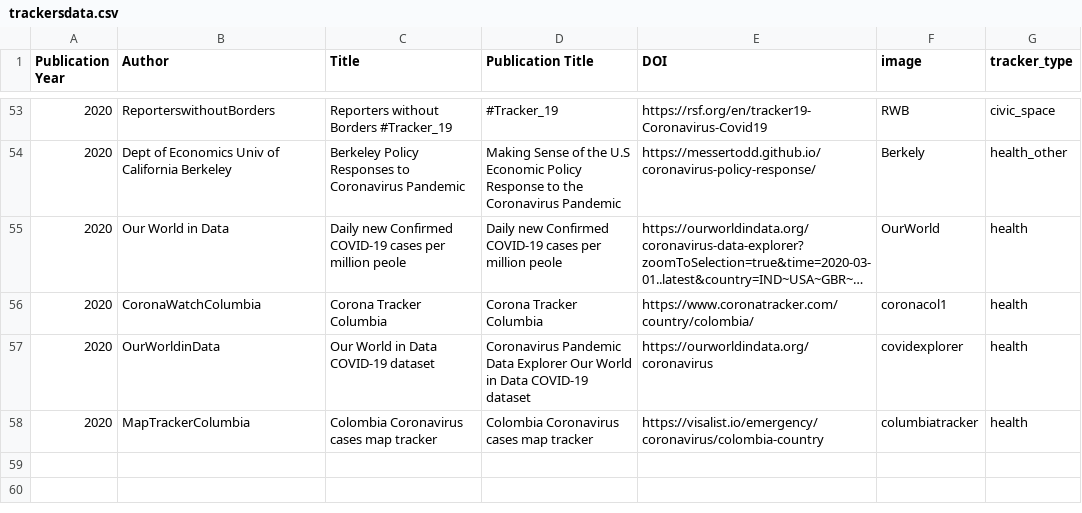
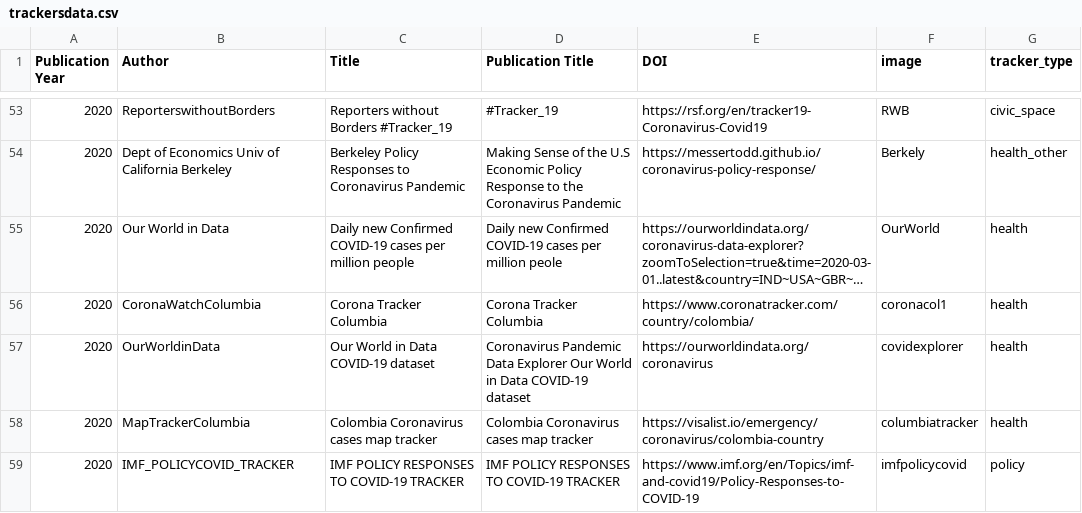
Before and after one commit to dbhatedin/CuratedTrackersLibrary, a CSV file: trackersdata.csv, drawn as a sheet; only a part is shown, gaps mark what is left out; long unchanged cells end in …; the diff names each change by its address in the sheet, - before the commit and + after, or states it on an @@ line.

Commit message:
Update trackersdata.csv

```diff
--- a/trackersdata.csv
+++ b/trackersdata.csv
-C55 (Title): …per million peole
+C55 (Title): …per million people
+row 59: 2020 | IMF_POLICYCOVID_TRACKER | IMF POLICY RESPONSES TO COVID-19 TRACKER | IMF POLICY RESPONSES TO COVID-19 TRACKER | https://www.imf.org/en/Topics/imf-and-covid19/Policy-Responses-to-COVID-19 | imfpolicycovid | policy
```
